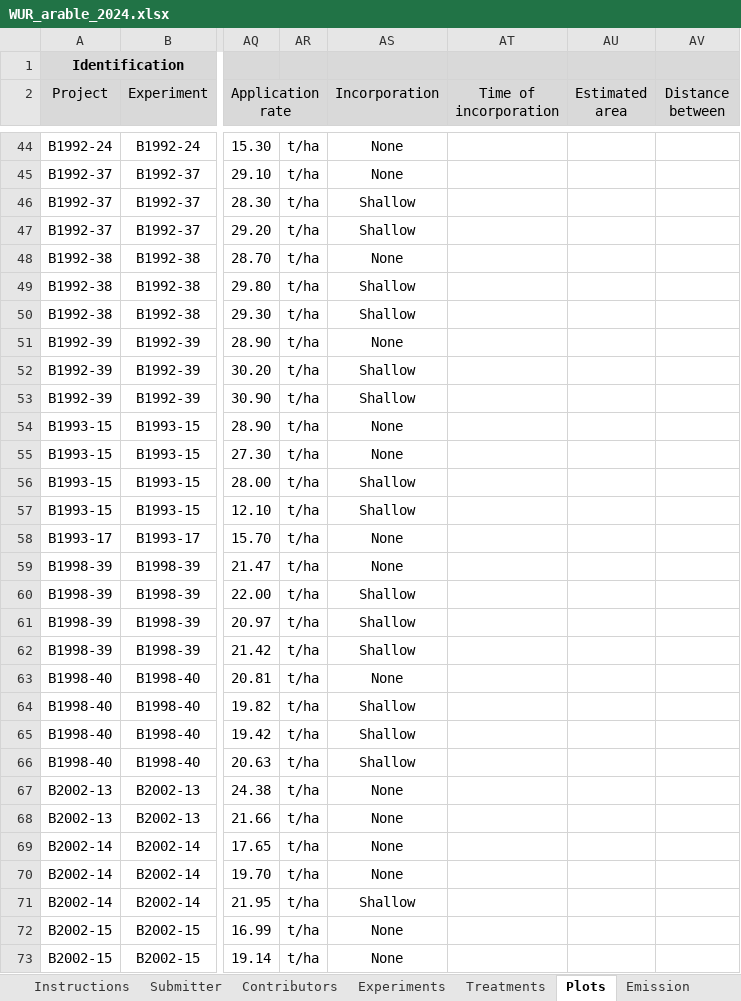
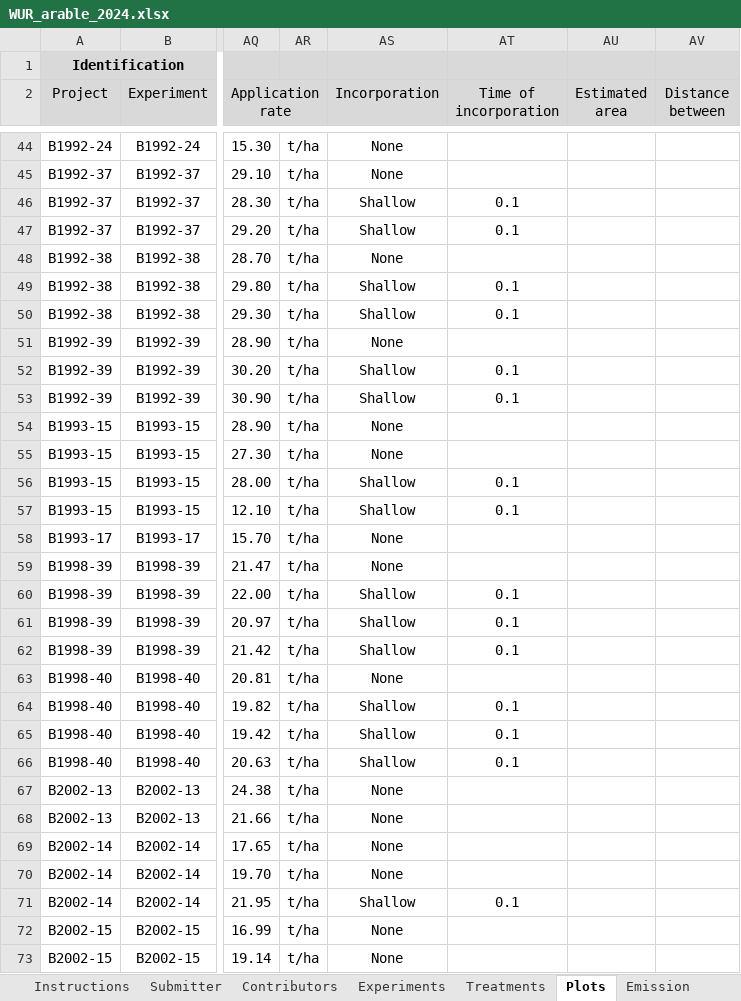
Before and after one commit to AU-BCE-EE/ALFAM2-data, an Excel workbook: data-submitted/03/WUR/WUR_arable_2024.xlsx, sheet Plots, drawn as a sheet; only a part is shown, gaps mark what is left out; values as stored, in another font and other column widths than the file's, no borders; the diff covers the shown part only; the diff names each change by its address in the sheet, - before the commit and + after, or states it on an @@ line.

```diff
--- a/data-submitted/03/WUR/WUR_arable_2024.xlsx (sheet Plots)
+++ b/data-submitted/03/WUR/WUR_arable_2024.xlsx (sheet Plots)
-AT46:AT47 (Time of incorporation): (empty)
+AT46:AT47 (Time of incorporation): 0.1
-AT49:AT50 (Time of incorporation): (empty)
+AT49:AT50 (Time of incorporation): 0.1
-AT52:AT53 (Time of incorporation): (empty)
+AT52:AT53 (Time of incorporation): 0.1
-AT56:AT57 (Time of incorporation): (empty)
+AT56:AT57 (Time of incorporation): 0.1
-AT60:AT62 (Time of incorporation): (empty)
+AT60:AT62 (Time of incorporation): 0.1
-AT64:AT66 (Time of incorporation): (empty)
+AT64:AT66 (Time of incorporation): 0.1
-AT71 (Time of incorporation): (empty)
+AT71 (Time of incorporation): 0.1
```
Also changed, not shown: 48 edited cells elsewhere in this sheet, sheet Treatments, data-submitted/03/WUR/WUR_grass_2024.xlsx, 39 other files.
